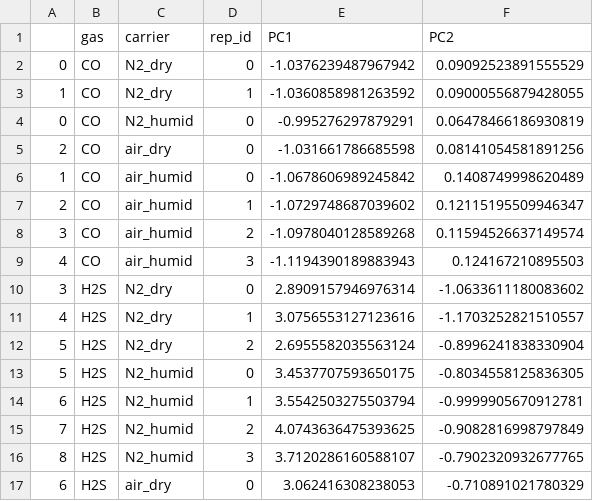
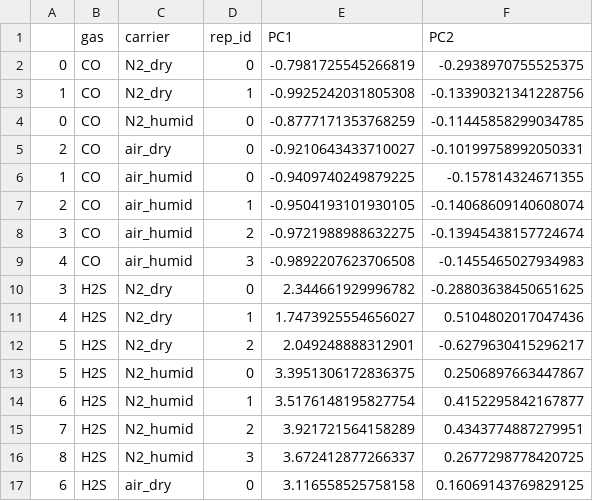
Before and after one commit to SimonEnsemble/COF-sensor-array, a CSV file: humidityPCA_PCs.csv, drawn as a sheet; only a part is shown; the diff covers the shown part only.

```diff
--- a/humidityPCA_PCs.csv
+++ b/humidityPCA_PCs.csv
@@ -1,17 +1,17 @@
 ,gas,carrier,rep_id,PC1,PC2
-0,CO,N2_dry,0,-1.0376239487967942,0.09092523891555529
-1,CO,N2_dry,1,-1.0360858981263592,0.09000556879428055
-0,CO,N2_humid,0,-0.995276297879291,0.06478466186930819
-2,CO,air_dry,0,-1.031661786685598,0.08141054581891256
-1,CO,air_humid,0,-1.0678606989245842,0.1408749998620489
-2,CO,air_humid,1,-1.0729748687039602,0.12115195509946347
-3,CO,air_humid,2,-1.0978040128589268,0.11594526637149574
-4,CO,air_humid,3,-1.1194390189883943,0.124167210895503
-3,H2S,N2_dry,0,2.8909157946976314,-1.0633611180083602
-4,H2S,N2_dry,1,3.0756553127123616,-1.1703252821510557
-5,H2S,N2_dry,2,2.6955582035563124,-0.8996241838330904
-5,H2S,N2_humid,0,3.4537707593650175,-0.8034558125836305
-6,H2S,N2_humid,1,3.5542503275503794,-0.9999905670912781
-7,H2S,N2_humid,2,4.0743636475393625,-0.9082816998797849
-8,H2S,N2_humid,3,3.7120286160588107,-0.7902320932677765
-6,H2S,air_dry,0,3.062416308238053,-0.710891021780329
+0,CO,N2_dry,0,-0.7981725545266819,-0.2938970755525375
+1,CO,N2_dry,1,-0.9925242031805308,-0.13390321341228756
+0,CO,N2_humid,0,-0.8777171353768259,-0.11445858299034785
+2,CO,air_dry,0,-0.9210643433710027,-0.10199758992050331
+1,CO,air_humid,0,-0.9409740249879225,-0.157814324671355
+2,CO,air_humid,1,-0.9504193101930105,-0.14068609140608074
+3,CO,air_humid,2,-0.9721988988632275,-0.13945438157724674
+4,CO,air_humid,3,-0.9892207623706508,-0.1455465027934983
+3,H2S,N2_dry,0,2.344661929996782,-0.28803638450651625
+4,H2S,N2_dry,1,1.7473925554656027,0.5104802017047436
+5,H2S,N2_dry,2,2.049248888312901,-0.6279630415296217
+5,H2S,N2_humid,0,3.3951306172836375,0.2506897663447867
+6,H2S,N2_humid,1,3.5176148195827754,0.4152295842167877
+7,H2S,N2_humid,2,3.921721564158289,0.4343774887279951
+8,H2S,N2_humid,3,3.672412877266337,0.2677298778420725
+6,H2S,air_dry,0,3.116558525758158,0.16069143769829125
```
Also changed, not shown: 64 edited cells elsewhere in this file, 4 other files.
